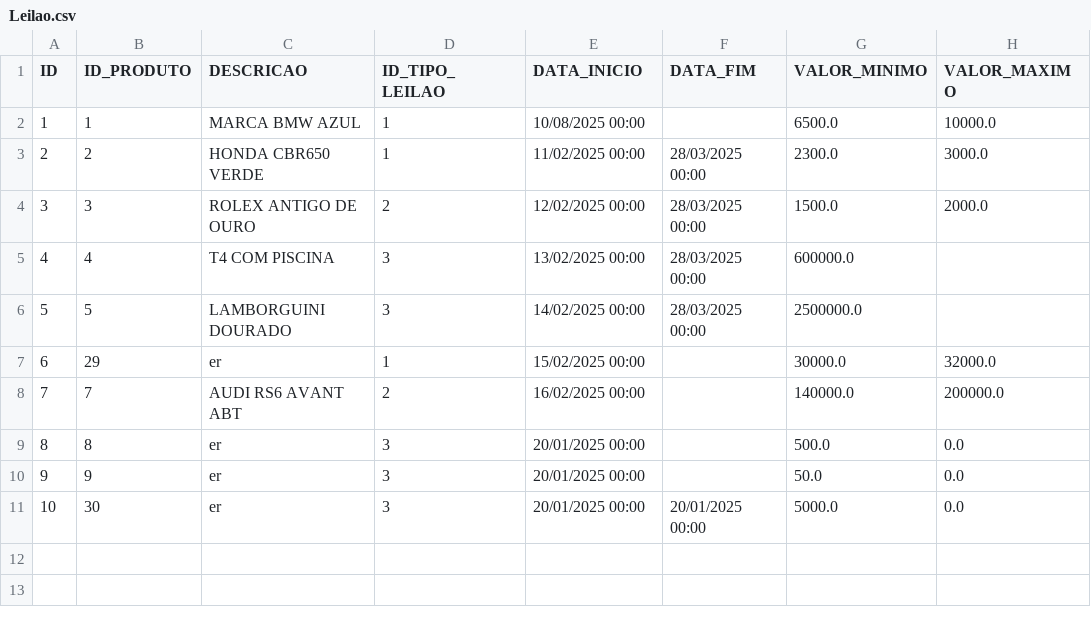
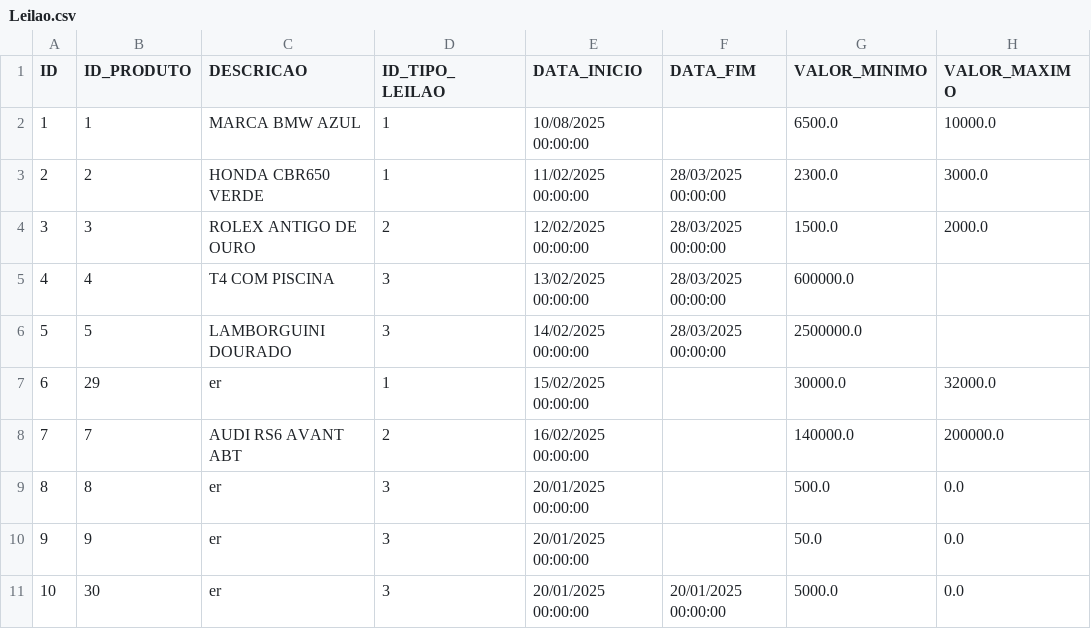
Before and after one commit to Leandro12415990/Grupo1Lp2, a CSV file: data/Leilao.csv, drawn as a sheet; only a part is shown; the diff names each change by its address in the sheet, - before the commit and + after, or states it on an @@ line.

```diff
--- a/data/Leilao.csv
+++ b/data/Leilao.csv
-E2 (DATA_INICIO): 10/08/2025 00:00
+E2 (DATA_INICIO): 10/08/2025 00:00:00
-E3 (DATA_INICIO): 11/02/2025 00:00
+E3 (DATA_INICIO): 11/02/2025 00:00:00
-F3:F6 (DATA_FIM): 28/03/2025 00:00
+F3:F6 (DATA_FIM): 28/03/2025 00:00:00
-E4 (DATA_INICIO): 12/02/2025 00:00
+E4 (DATA_INICIO): 12/02/2025 00:00:00
-E5 (DATA_INICIO): 13/02/2025 00:00
+E5 (DATA_INICIO): 13/02/2025 00:00:00
-E6 (DATA_INICIO): 14/02/2025 00:00
+E6 (DATA_INICIO): 14/02/2025 00:00:00
-E7 (DATA_INICIO): 15/02/2025 00:00
+E7 (DATA_INICIO): 15/02/2025 00:00:00
-E8 (DATA_INICIO): 16/02/2025 00:00
+E8 (DATA_INICIO): 16/02/2025 00:00:00
-E9:E11 (DATA_INICIO): 20/01/2025 00:00
+E9:E11 (DATA_INICIO): 20/01/2025 00:00:00
-F11 (DATA_FIM): 20/01/2025 00:00
+F11 (DATA_FIM): 20/01/2025 00:00:00
```
Also changed, not shown: data/Transacao.csv, data/Utilizador.csv, 4 other files.
